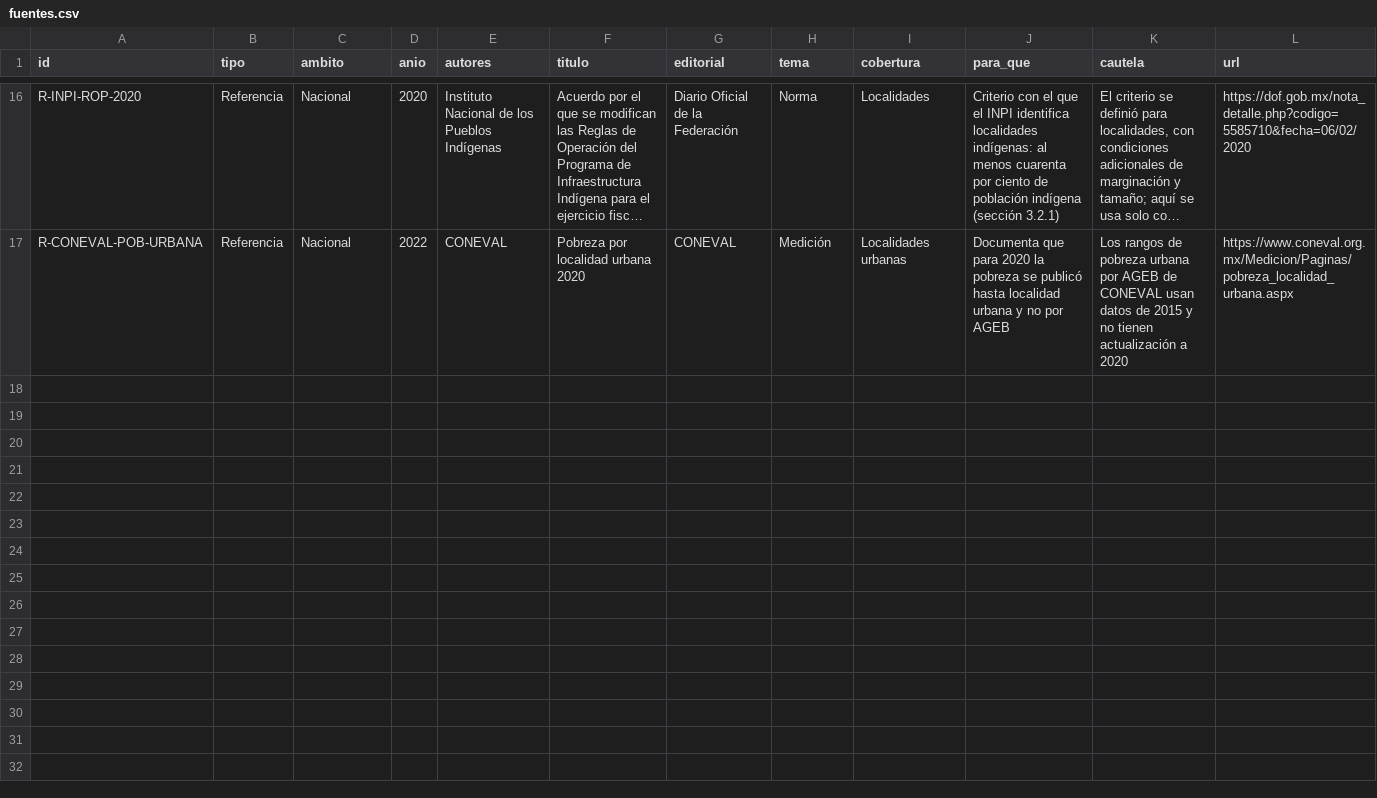
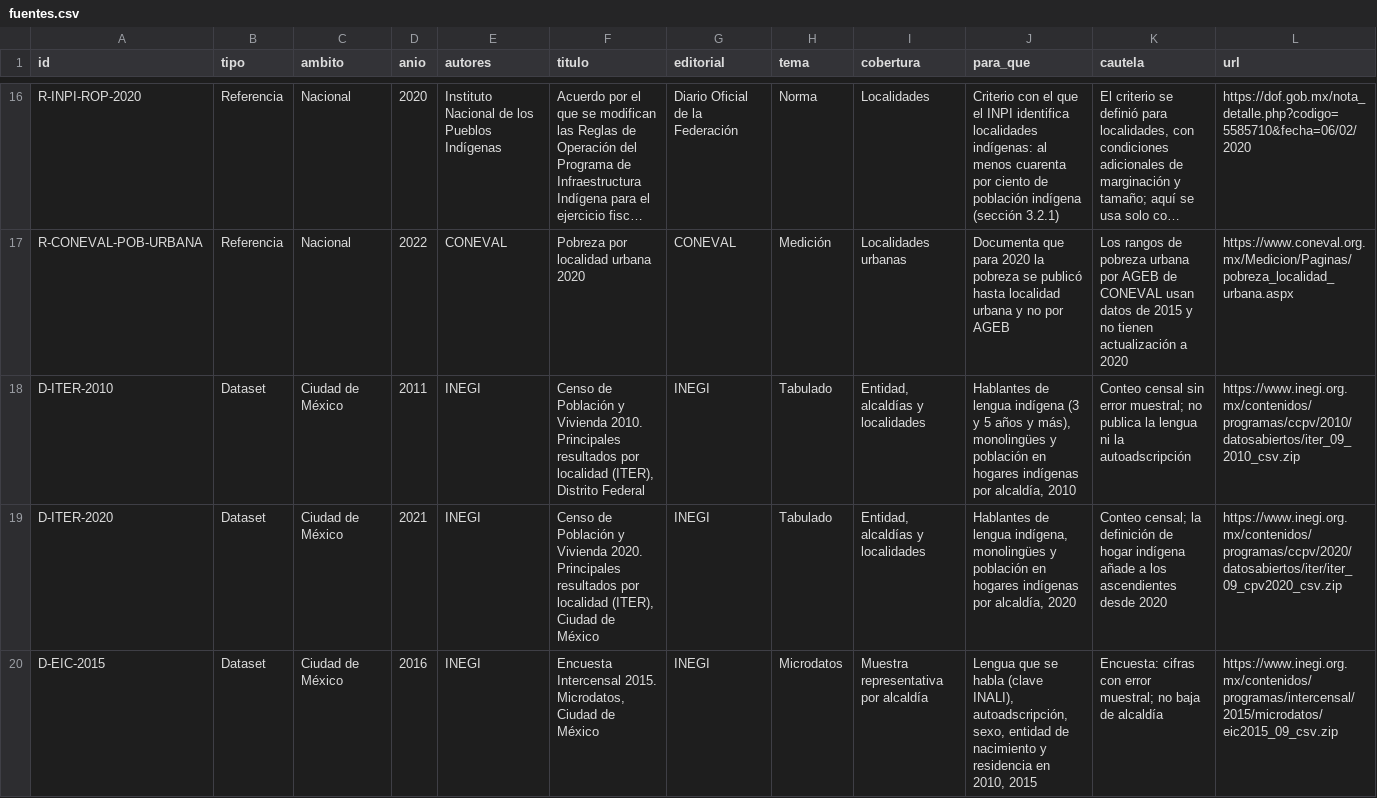
Before and after one commit to MisaelAvila49/SECTEI-observatorio, a CSV file: src/data/fuentes.csv, drawn as a sheet; only a part is shown, gaps mark what is left out; long unchanged cells end in …; the diff covers the shown part only; the diff names each change by its address in the sheet, - before the commit and + after, or states it on an @@ line.

Commit message:
feat: serie 1990-2025 por alcaldía, lenguas y catálogo de variantes

```diff
--- a/src/data/fuentes.csv
+++ b/src/data/fuentes.csv
+row 18: D-ITER-2010 | Dataset | Ciudad de México | 2011 | INEGI | Censo de Población y Vivienda 2010. Principales resultados por localidad (ITER), Distrito Federal | INEGI | Tabulado | Entidad, alcaldías y localidades | Hablantes de lengua indígena (3 y 5 años y más), monolingües y población en hogares indígenas por alcaldía, 2010 | Conteo censal sin error muestral; no publica la lengua ni la autoadscripción | https://www.inegi.org.mx/contenidos/programas/ccpv/2010/datosabiertos/iter_09_2010_csv.zip
+row 19: D-ITER-2020 | Dataset | Ciudad de México | 2021 | INEGI | Censo de Población y Vivienda 2020. Principales resultados por localidad (ITER), Ciudad de México | INEGI | Tabulado | Entidad, alcaldías y localidades | Hablantes de lengua indígena, monolingües y población en hogares indígenas por alcaldía, 2020 | Conteo censal; la definición de hogar indígena añade a los ascendientes desde 2020 | https://www.inegi.org.mx/contenidos/programas/ccpv/2020/datosabiertos/iter/iter_09_cpv2020_csv.zip
+row 20: D-EIC-2015 | Dataset | Ciudad de México | 2016 | INEGI | Encuesta Intercensal 2015. Microdatos, Ciudad de México | INEGI | Microdatos | Muestra representativa por alcaldía | Lengua que se habla (clave INALI), autoadscripción, sexo, entidad de nacimiento y residencia en 2010, 2015 | Encuesta: cifras con error muestral; no baja de alcaldía | https://www.inegi.org.mx/contenidos/programas/intercensal/2015/microdatos/eic2015_09_csv.zip
```
Also changed, not shown: 7 added rows elsewhere in this file, src/data/calculado.csv, src/data/verificaciones.csv, 10 other files.
